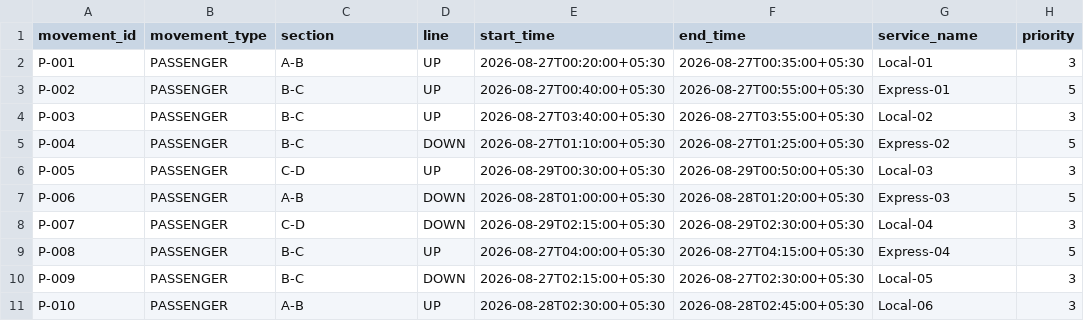
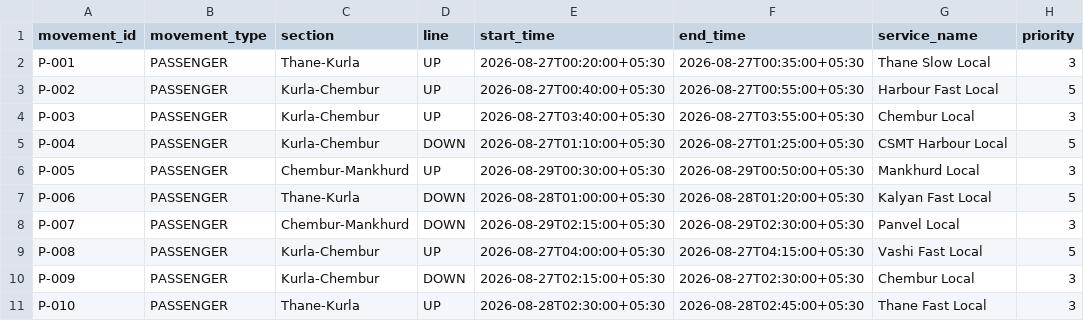
Before and after one commit to aditya05005/blockSangam, a CSV file: data/synthetic/timetable_movements.csv, drawn as a sheet.

```diff
--- a/data/synthetic/timetable_movements.csv
+++ b/data/synthetic/timetable_movements.csv
@@ -1,11 +1,11 @@
 movement_id,movement_type,section,line,start_time,end_time,service_name,priority
-P-001,PASSENGER,A-B,UP,2026-08-27T00:20:00+05:30,2026-08-27T00:35:00+05:30,Local-01,3
-P-002,PASSENGER,B-C,UP,2026-08-27T00:40:00+05:30,2026-08-27T00:55:00+05:30,Express-01,5
-P-003,PASSENGER,B-C,UP,2026-08-27T03:40:00+05:30,2026-08-27T03:55:00+05:30,Local-02,3
-P-004,PASSENGER,B-C,DOWN,2026-08-27T01:10:00+05:30,2026-08-27T01:25:00+05:30,Express-02,5
-P-005,PASSENGER,C-D,UP,2026-08-29T00:30:00+05:30,2026-08-29T00:50:00+05:30,Local-03,3
-P-006,PASSENGER,A-B,DOWN,2026-08-28T01:00:00+05:30,2026-08-28T01:20:00+05:30,Express-03,5
-P-007,PASSENGER,C-D,DOWN,2026-08-29T02:15:00+05:30,2026-08-29T02:30:00+05:30,Local-04,3
-P-008,PASSENGER,B-C,UP,2026-08-27T04:00:00+05:30,2026-08-27T04:15:00+05:30,Express-04,5
-P-009,PASSENGER,B-C,DOWN,2026-08-27T02:15:00+05:30,2026-08-27T02:30:00+05:30,Local-05,3
-P-010,PASSENGER,A-B,UP,2026-08-28T02:30:00+05:30,2026-08-28T02:45:00+05:30,Local-06,3
+P-001,PASSENGER,Thane-Kurla,UP,2026-08-27T00:20:00+05:30,2026-08-27T00:35:00+05:30,Thane Slow Local,3
+P-002,PASSENGER,Kurla-Chembur,UP,2026-08-27T00:40:00+05:30,2026-08-27T00:55:00+05:30,Harbour Fast Local,5
+P-003,PASSENGER,Kurla-Chembur,UP,2026-08-27T03:40:00+05:30,2026-08-27T03:55:00+05:30,Chembur Local,3
+P-004,PASSENGER,Kurla-Chembur,DOWN,2026-08-27T01:10:00+05:30,2026-08-27T01:25:00+05:30,CSMT Harbour Local,5
+P-005,PASSENGER,Chembur-Mankhurd,UP,2026-08-29T00:30:00+05:30,2026-08-29T00:50:00+05:30,Mankhurd Local,3
+P-006,PASSENGER,Thane-Kurla,DOWN,2026-08-28T01:00:00+05:30,2026-08-28T01:20:00+05:30,Kalyan Fast Local,5
+P-007,PASSENGER,Chembur-Mankhurd,DOWN,2026-08-29T02:15:00+05:30,2026-08-29T02:30:00+05:30,Panvel Local,3
+P-008,PASSENGER,Kurla-Chembur,UP,2026-08-27T04:00:00+05:30,2026-08-27T04:15:00+05:30,Vashi Fast Local,5
+P-009,PASSENGER,Kurla-Chembur,DOWN,2026-08-27T02:15:00+05:30,2026-08-27T02:30:00+05:30,Chembur Local,3
+P-010,PASSENGER,Thane-Kurla,UP,2026-08-28T02:30:00+05:30,2026-08-28T02:45:00+05:30,Thane Fast Local,3
```
Also changed, not shown: data/synthetic/corridor_slots.csv, data/synthetic/goods_forecast_stressed.csv, 36 other files.
